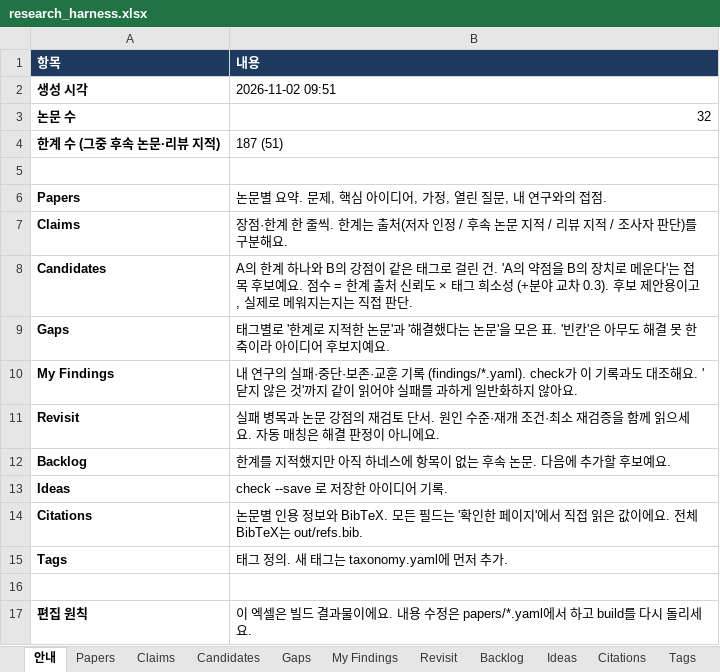
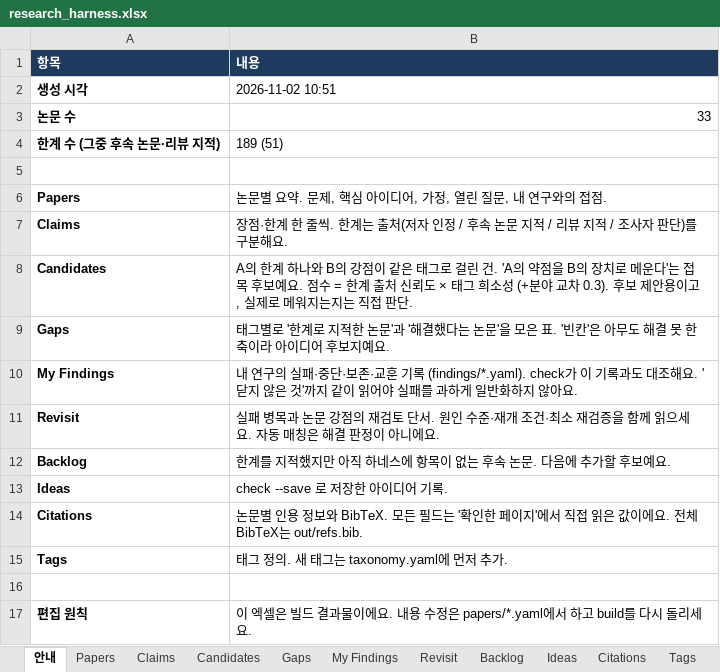
Before and after one commit to seongjinan11-source/research-harness, an Excel workbook: out/research_harness.xlsx, sheet 안내, drawn as a sheet; values as stored, in another font and other column widths than the file's, no borders; the diff names each change by its address in the sheet, - before the commit and + after, or states it on an @@ line.

```diff
--- a/out/research_harness.xlsx (sheet 안내)
+++ b/out/research_harness.xlsx (sheet 안내)
-B2 (내용): 2026-11-02 09:51
+B2 (내용): 2026-11-02 10:51
-B3 (내용): 32
+B3 (내용): 33
-B4 (내용): 187 (51)
+B4 (내용): 189 (51)
```
Also changed, not shown: sheet Revisit, sheet My Findings, sheet Candidates, sheet Gaps, sheet Papers, sheet Claims, 1 more sheet, 46 other files.
